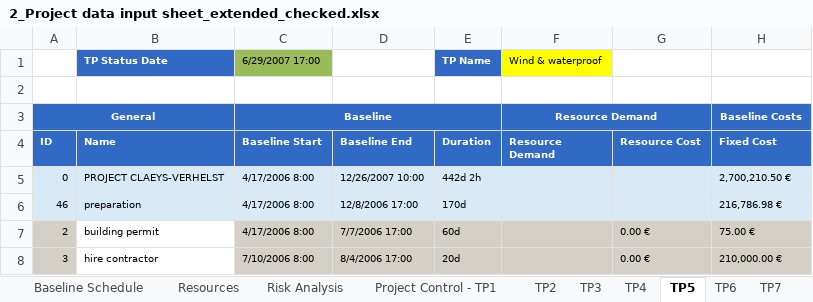
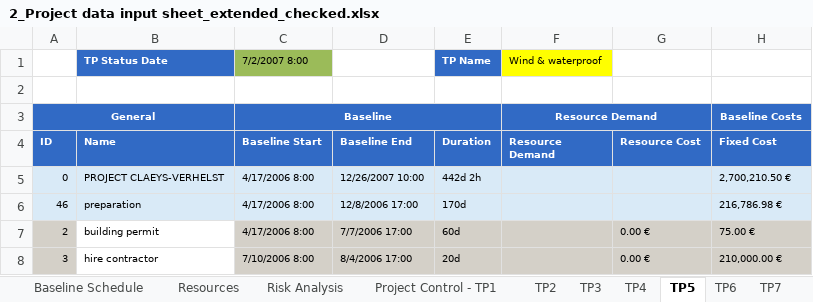
Before and after one commit to ghbonne/PMConverter, an Excel workbook: PMConverter/administration/2_Project data input sheet_extended_checked.xlsx, sheet TP5, drawn as a sheet; only a part is shown; values as stored, in another font and other column widths than the file's, no borders; conditional formats not drawn; the diff names each change by its address in the sheet, - before the commit and + after, or states it on an @@ line.

```diff
--- a/PMConverter/administration/2_Project data input sheet_extended_checked.xlsx (sheet TP5)
+++ b/PMConverter/administration/2_Project data input sheet_extended_checked.xlsx (sheet TP5)
-C1 (Baseline Start): 6/29/2007 17:00
+C1 (Baseline Start): 7/2/2007 8:00
```
Also changed, not shown: sheet TP2, sheet TP3, sheet TP4, sheet TP6, sheet TP7, sheet Project Control - TP1, 2 other files.
